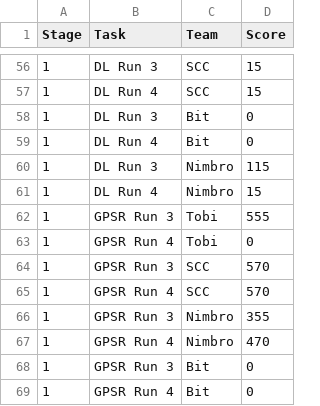
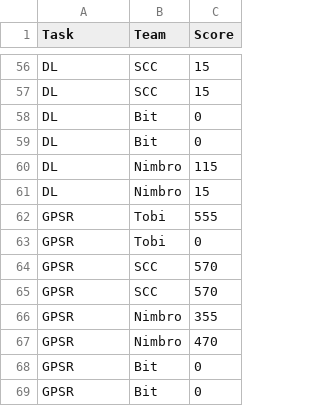
Before and after one commit to RoboCupAtHome/GermanOpen2026, a CSV file: scores.csv, drawn as a sheet; only a part is shown, gaps mark what is left out; removed rows and columns are numbered as before the commit, all else as after; the diff covers the shown part only; the diff names each change by its address in the sheet, - before the commit and + after, or states it on an @@ line.

```diff
--- a/scores.csv
+++ b/scores.csv
-column A (Stage), rows 56-69: all 1
-A56 (Task): DL Run 3
+A56 (Task): DL
-A57 (Task): DL Run 4
+A57 (Task): DL
-A58 (Task): DL Run 3
+A58 (Task): DL
-A59 (Task): DL Run 4
+A59 (Task): DL
-A60 (Task): DL Run 3
+A60 (Task): DL
-A61 (Task): DL Run 4
+A61 (Task): DL
-A62 (Task): GPSR Run 3
+A62 (Task): GPSR
-A63 (Task): GPSR Run 4
+A63 (Task): GPSR
-A64 (Task): GPSR Run 3
+A64 (Task): GPSR
-A65 (Task): GPSR Run 4
+A65 (Task): GPSR
-A66 (Task): GPSR Run 3
+A66 (Task): GPSR
-A67 (Task): GPSR Run 4
+A67 (Task): GPSR
-A68 (Task): GPSR Run 3
+A68 (Task): GPSR
-A69 (Task): GPSR Run 4
+A69 (Task): GPSR
```
Also changed, not shown: 50 edited cells elsewhere in this file, 2 other files.
